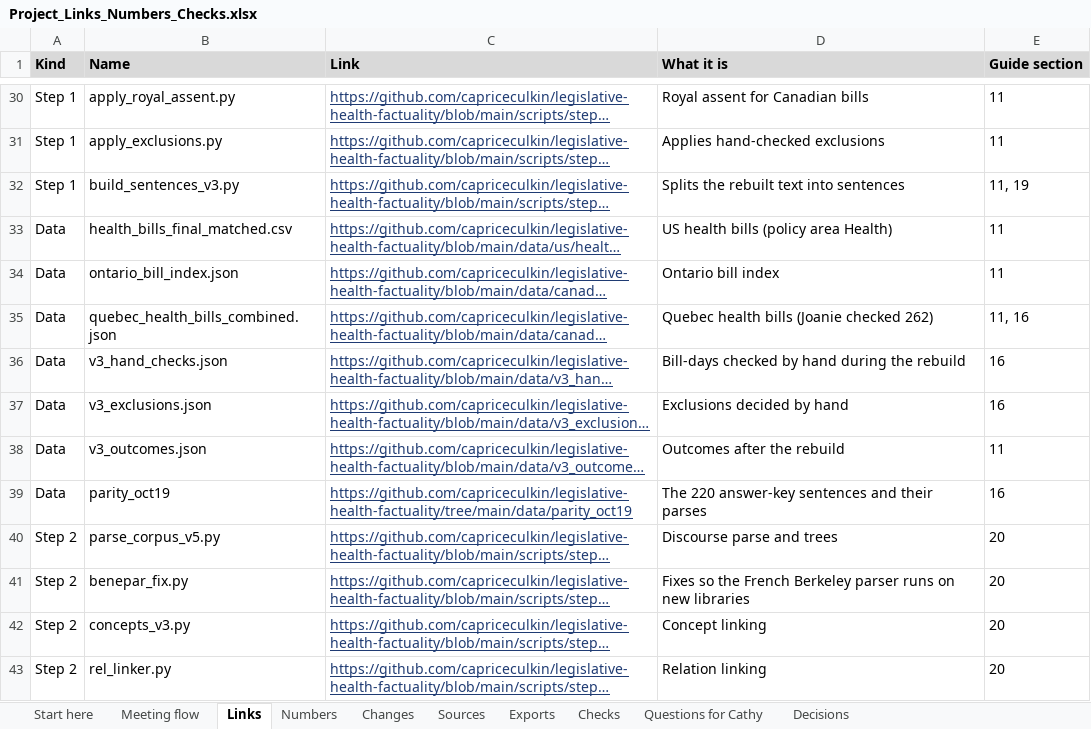
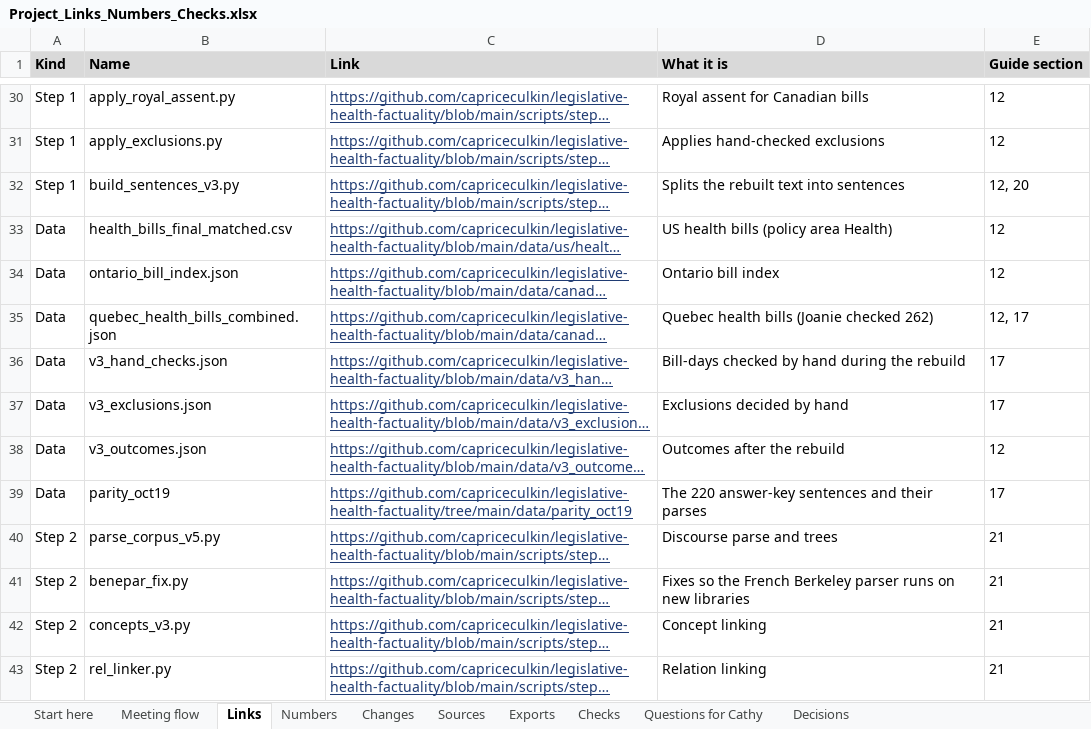
Before and after one commit to capriceculkin/legislative-health-factuality, an Excel workbook: docs/Project_Links_Numbers_Checks.xlsx, sheet Links, drawn as a sheet; only a part is shown, gaps mark what is left out; long unchanged cells end in …; values as stored, in another font and other column widths than the file's, no borders; the diff covers the shown part only; the diff names each change by its address in the sheet, - before the commit and + after, or states it on an @@ line.

Commit message:
Guide: CLAY feedback and how the AI readers work

```diff
--- a/docs/Project_Links_Numbers_Checks.xlsx (sheet Links)
+++ b/docs/Project_Links_Numbers_Checks.xlsx (sheet Links)
-E30:E31 (Guide section): 11
+E30:E31 (Guide section): 12
-E32 (Guide section): 11, 19
+E32 (Guide section): 12, 20
-E33:E34 (Guide section): 11
+E33:E34 (Guide section): 12
-E35 (Guide section): 11, 16
+E35 (Guide section): 12, 17
-E36:E37 (Guide section): 16
+E36:E37 (Guide section): 17
-E38 (Guide section): 11
+E38 (Guide section): 12
-E39 (Guide section): 16
+E39 (Guide section): 17
-E40:E43 (Guide section): 20
+E40:E43 (Guide section): 21
```
Also changed, not shown: 57 edited cells elsewhere in this sheet, sheet Meeting flow, sheet Checks, 1 other file.
